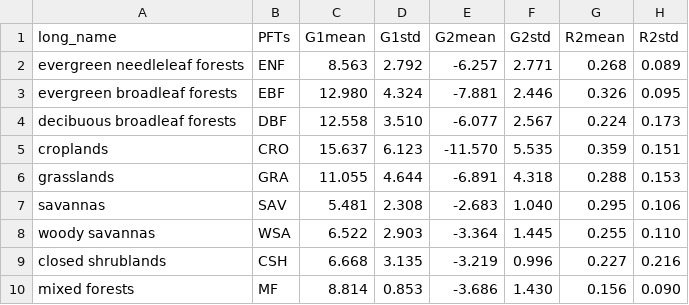
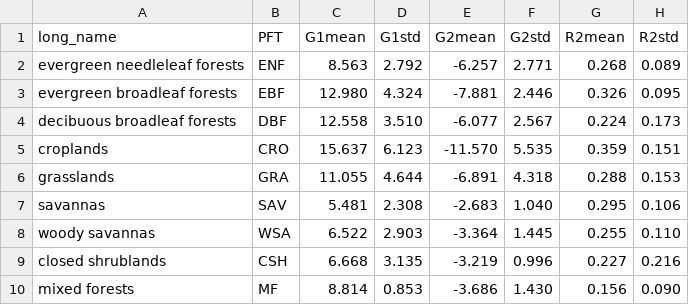
Before and after one commit to massma/climate_et, a CSV file: dat/orens_model.csv, drawn as a sheet.

```diff
--- a/dat/orens_model.csv
+++ b/dat/orens_model.csv
@@ -1,2 +1,2 @@
-long_name,PFTs,G1mean,G1std,G2mean,G2std,R2mean,R2std
+long_name,PFT,G1mean,G1std,G2mean,G2std,R2mean,R2std
 evergreen needleleaf forests,ENF,8.563 ,2.792 ,-6.257 ,2.771 ,0.268 ,0.089
```
Also changed, not shown: dat/franks_et_al_table2.csv, 9 other files.
